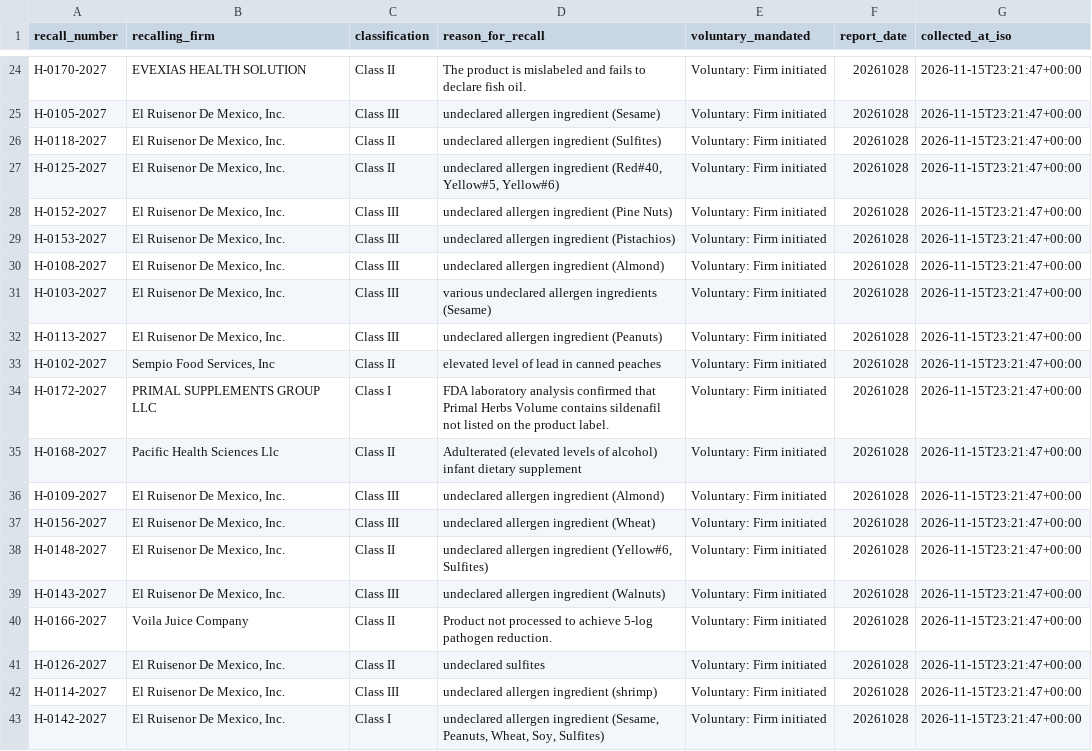
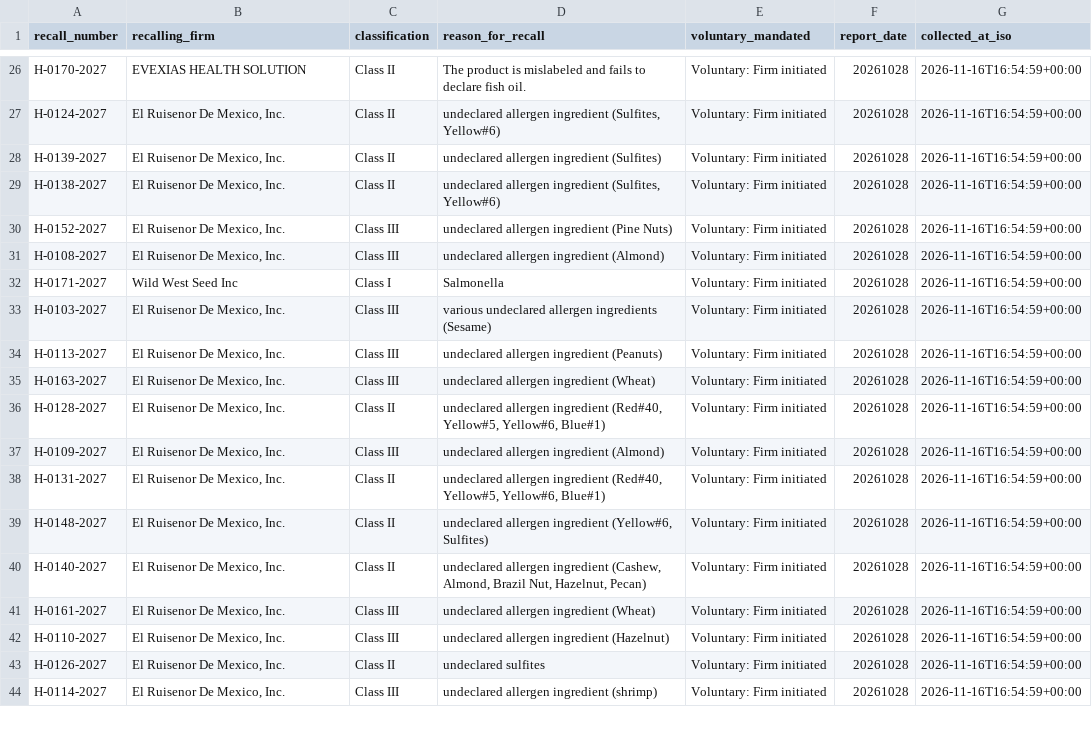
Before and after one commit to auzhuntr/dataforge-enterprise-datasets, a CSV file: samples/fda_food_recalls_sample_50.csv, drawn as a sheet; only a part is shown, gaps mark what is left out; removed rows and columns are numbered as before the commit, all else as after; the diff covers the shown part only; the diff names each change by its address in the sheet, - before the commit and + after, or states it on an @@ line.

```diff
--- a/samples/fda_food_recalls_sample_50.csv
+++ b/samples/fda_food_recalls_sample_50.csv
-G26:G30 (collected_at_iso): 2026-11-15T23:21:47+00:00
+G26:G30 (collected_at_iso): 2026-11-16T16:54:59+00:00
-A27 (recall_number): H-0105-2027
+A27 (recall_number): H-0124-2027
-C27 (classification): Class III
+C27 (classification): Class II
-D27 (reason_for_recall): undeclared allergen ingredient (Sesame)
+D27 (reason_for_recall): undeclared allergen ingredient (Sulfites, Yellow#6)
-A28 (recall_number): H-0118-2027
+A28 (recall_number): H-0139-2027
-A29 (recall_number): H-0125-2027
+A29 (recall_number): H-0138-2027
-D29 (reason_for_recall): …allergen ingredient (Red#40, Yellow#5, Yellow#6)
+D29 (reason_for_recall): …allergen ingredient (Sulfites, Yellow#6)
-row 29: H-0153-2027 | El Ruisenor De Mexico, Inc. | Class III | undeclared allergen ingredient (Pistachios) | Voluntary: Firm initiated | 20261028 | 2026-11-15T23:21:47+00:00
-G31 (collected_at_iso): 2026-11-15T23:21:47+00:00
+G31 (collected_at_iso): 2026-11-16T16:54:59+00:00
+row 32: H-0171-2027 | Wild West Seed Inc | Class I | Salmonella | Voluntary: Firm initiated | 20261028 | 2026-11-16T16:54:59+00:00
-G33:G35 (collected_at_iso): 2026-11-15T23:21:47+00:00
+G33:G35 (collected_at_iso): 2026-11-16T16:54:59+00:00
-A35 (recall_number): H-0102-2027
+A35 (recall_number): H-0163-2027
-B35 (recalling_firm): Sempio Food Services, Inc
+B35 (recalling_firm): El Ruisenor De Mexico, Inc.
-C35 (classification): Class II
+C35 (classification): Class III
-D35 (reason_for_recall): elevated level of lead in canned peaches
+D35 (reason_for_recall): undeclared allergen ingredient (Wheat)
-row 34: H-0172-2027 | PRIMAL SUPPLEMENTS GROUP LLC | Class I | FDA laboratory analysis confirmed that Primal Herbs Volume contains sildenafil not listed on the product label. | Voluntary: Firm initiated | 20261028 | 2026-11-15T23:21:47+00:00
-A36 (recall_number): H-0168-2027
+A36 (recall_number): H-0128-2027
-B36 (recalling_firm): Pacific Health Sciences Llc
+B36 (recalling_firm): El Ruisenor De Mexico, Inc.
-D36 (reason_for_recall): Adulterated (elevated levels of alcohol) infant dietary supplement
+D36 (reason_for_recall): undeclared allergen ingredient (Red#40, Yellow#5, Yellow#6, Blue#1)
-G36:G39 (collected_at_iso): 2026-11-15T23:21:47+00:00
+G36:G39 (collected_at_iso): 2026-11-16T16:54:59+00:00
-A38 (recall_number): H-0156-2027
+A38 (recall_number): H-0131-2027
-C38 (classification): Class III
+C38 (classification): Class II
-D38 (reason_for_recall): …allergen ingredient (Wheat)
+D38 (reason_for_recall): …allergen ingredient (Red#40, Yellow#5, Yellow#6, Blue#1)
+row 40: H-0140-2027 | El Ruisenor De Mexico, Inc. | Class II | undeclared allergen ingredient (Cashew, Almond, Brazil Nut, Hazelnut, Pecan) | Voluntary: Firm initiated | 20261028 | 2026-11-16T16:54:59+00:00
-A41 (recall_number): H-0143-2027
+A41 (recall_number): H-0161-2027
-D41 (reason_for_recall): undeclared allergen ingredient (Walnuts)
+D41 (reason_for_recall): undeclared allergen ingredient (Wheat)
-G41:G44 (collected_at_iso): 2026-11-15T23:21:47+00:00
+G41:G44 (collected_at_iso): 2026-11-16T16:54:59+00:00
-A42 (recall_number): H-0166-2027
+A42 (recall_number): H-0110-2027
-B42 (recalling_firm): Voila Juice Company
+B42 (recalling_firm): El Ruisenor De Mexico, Inc.
-C42 (classification): Class II
+C42 (classification): Class III
-D42 (reason_for_recall): Product not processed to achieve 5-log pathogen reduction.
+D42 (reason_for_recall): undeclared allergen ingredient (Hazelnut)
-row 43: H-0142-2027 | El Ruisenor De Mexico, Inc. | Class I | undeclared allergen ingredient (Sesame, Peanuts, Wheat, Soy, Sulfites) | Voluntary: Firm initiated | 20261028 | 2026-11-15T23:21:47+00:00
```
Also changed, not shown: 5 added rows, 4 removed rows and 53 edited cells elsewhere in this file, samples/arxiv_ai_research_sample_50.csv, samples/fda_drug_recalls_sample_50.csv, 16 other files.
